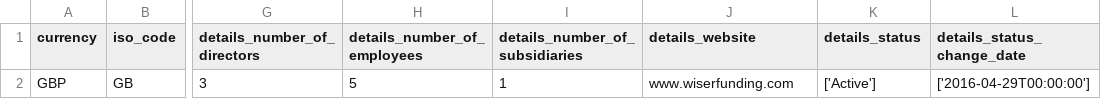
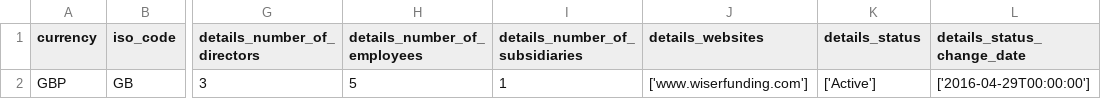
Before and after one commit to j-mcgregor/wf-e2e-test, a CSV file: public/download-templates/wf-mdi-example-template.csv, drawn as a sheet; only a part is shown, gaps mark what is left out; the diff names each change by its address in the sheet, - before the commit and + after, or states it on an @@ line.

Commit message:
Revert "refactor: 💡 change to details_website + update no array"
This reverts commit c6f7e34df9e30d17cd37ab17602308c0674241ab.

```diff
--- a/public/download-templates/wf-mdi-example-template.csv
+++ b/public/download-templates/wf-mdi-example-template.csv
-J1: details_website
+J1: details_websites
-J2 (details_websites): www.wiserfunding.com
+J2 (details_websites): ['www.wiserfunding.com']
```
Also changed, not shown: public/download-templates/wf-mdi-template.csv, 5 other files.
